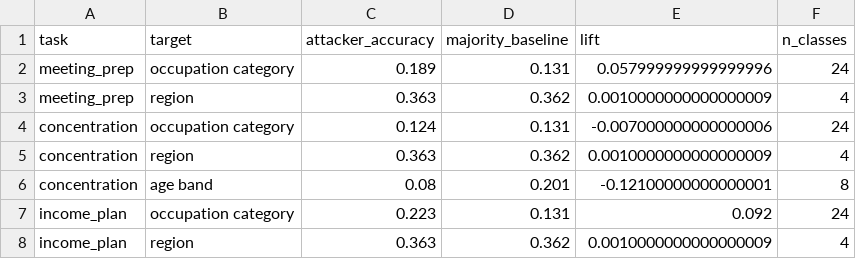
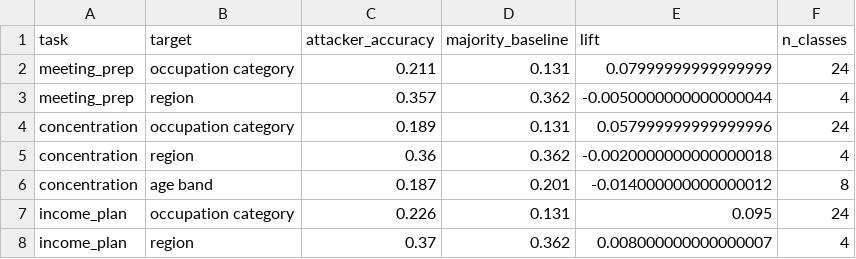
Before and after one commit to Chaitya0623/secure-context, a CSV file: eval/results_real/attribute_inference.csv, drawn as a sheet.

Commit message:
Attribute inference on the Census directory uses only public attributes

```diff
--- a/eval/results_real/attribute_inference.csv
+++ b/eval/results_real/attribute_inference.csv
@@ -1,8 +1,8 @@
 task,target,attacker_accuracy,majority_baseline,lift,n_classes
-meeting_prep,occupation category,0.189,0.131,0.057999999999999996,24
-meeting_prep,region,0.363,0.362,0.0010000000000000009,4
-concentration,occupation category,0.124,0.131,-0.007000000000000006,24
-concentration,region,0.363,0.362,0.0010000000000000009,4
-concentration,age band,0.08,0.201,-0.12100000000000001,8
-income_plan,occupation category,0.223,0.131,0.092,24
-income_plan,region,0.363,0.362,0.0010000000000000009,4
+meeting_prep,occupation category,0.211,0.131,0.07999999999999999,24
+meeting_prep,region,0.357,0.362,-0.0050000000000000044,4
+concentration,occupation category,0.189,0.131,0.057999999999999996,24
+concentration,region,0.36,0.362,-0.0020000000000000018,4
+concentration,age band,0.187,0.201,-0.014000000000000012,8
+income_plan,occupation category,0.226,0.131,0.095,24
+income_plan,region,0.37,0.362,0.008000000000000007,4
```
Also changed, not shown: 4 other files.
